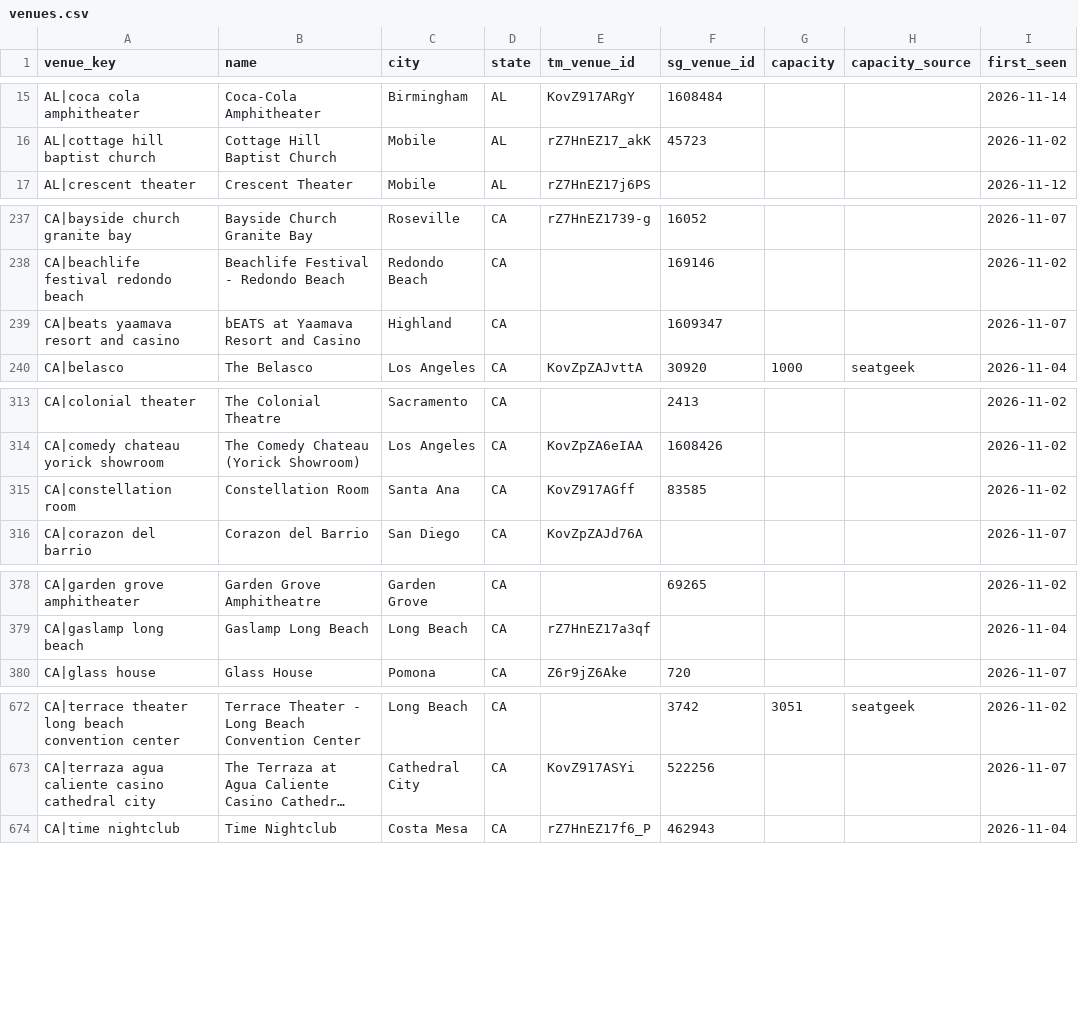
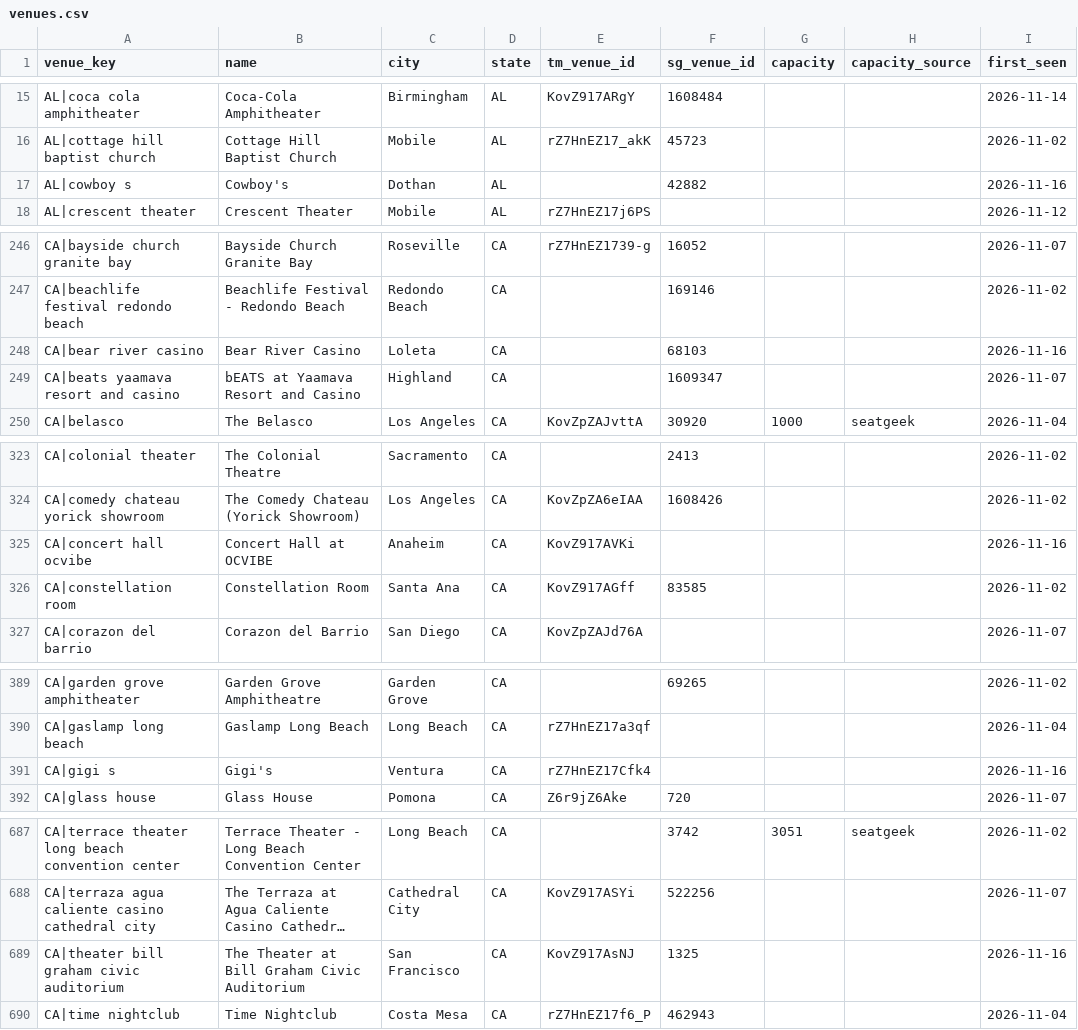
Before and after one commit to abratica/flipit, a CSV file: data/venues.csv, drawn as a sheet; only a part is shown, gaps mark what is left out; long unchanged cells end in …; the diff covers the shown part only; the diff names each change by its address in the sheet, - before the commit and + after, or states it on an @@ line.

```diff
--- a/data/venues.csv
+++ b/data/venues.csv
+row 17: AL|cowboy s | Cowboy's | Dothan | AL |  | 42882 |  |  | 2026-11-16
+row 248: CA|bear river casino | Bear River Casino | Loleta | CA |  | 68103 |  |  | 2026-11-16
+row 325: CA|concert hall ocvibe | Concert Hall at OCVIBE | Anaheim | CA | KovZ917AVKi |  |  |  | 2026-11-16
+row 391: CA|gigi s | Gigi's | Ventura | CA | rZ7HnEZ17Cfk4 |  |  |  | 2026-11-16
+row 689: CA|theater bill graham civic auditorium | The Theater at Bill Graham Civic Auditorium | San Francisco | CA | KovZ917AsNJ | 1325 |  |  | 2026-11-16
```
Also changed, not shown: 23 added rows and 6 edited cells elsewhere in this file, data/venue_stats.csv, 6 other files.
